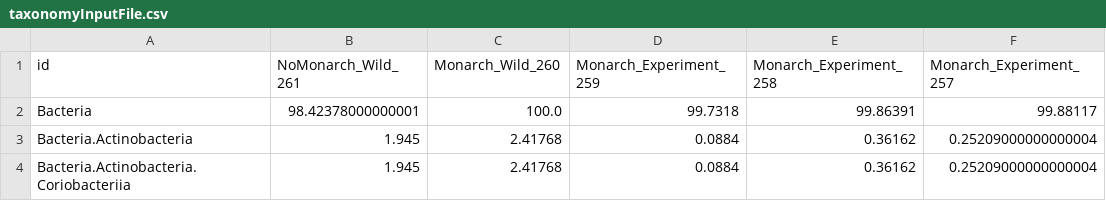
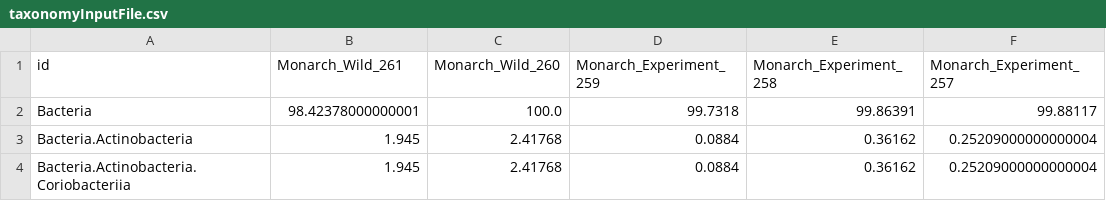
Before and after one commit to leannmlindsey/DataVisFinalProject-Microbiome, a CSV file: data/taxonomyInputFile.csv, drawn as a sheet; only a part is shown; the diff names each change by its address in the sheet, - before the commit and + after, or states it on an @@ line.

Commit message:
made change to taxonomy file, nomonarch

```diff
--- a/data/taxonomyInputFile.csv
+++ b/data/taxonomyInputFile.csv
-B1: NoMonarch_Wild_261
+B1: Monarch_Wild_261
```
